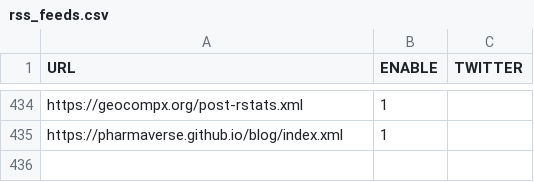
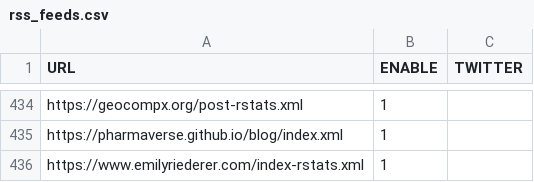
Before and after one commit to smach/rweekly.org, a CSV file: rss_feeds.csv, drawn as a sheet; only a part is shown, gaps mark what is left out.

Commit message:
Update rss_feeds.csv
Add R-specific RSS feed for blog

```diff
--- a/rss_feeds.csv
+++ b/rss_feeds.csv
@@ -435 +435,2 @@
 "https://pharmaverse.github.io/blog/index.xml", 1, ""
+"https://www.emilyriederer.com/index-rstats.xml", 1, ""
```
